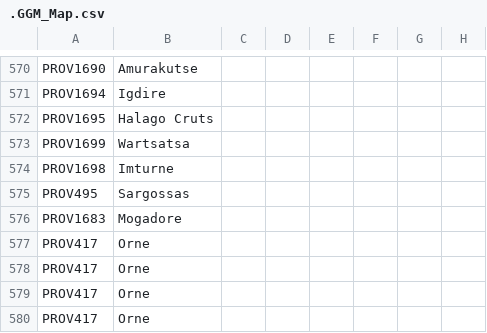
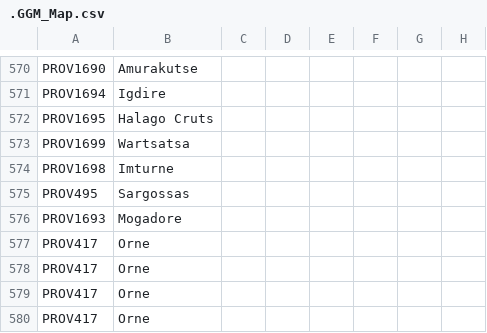
Before and after one commit to The-Question-Asker/MAW2, a CSV file: GGM/localisation/.GGM_Map.csv, drawn as a sheet; only a part is shown, gaps mark what is left out; the diff names each change by its address in the sheet, - before the commit and + after, or states it on an @@ line.

Commit message:
Update .GGM_Map.csv

```diff
--- a/GGM/localisation/.GGM_Map.csv
+++ b/GGM/localisation/.GGM_Map.csv
-A576: PROV1683
+A576: PROV1693
```
